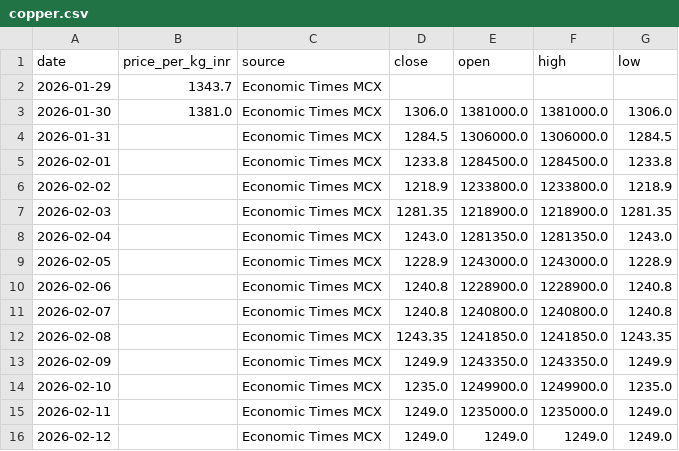
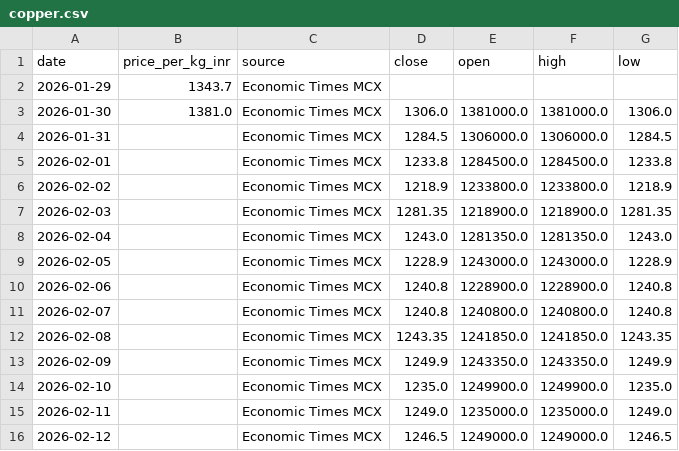
Before and after one commit to yasaswisalagrama/yasaswisalagrama.github.io, a CSV file: data/copper.csv, drawn as a sheet.

```diff
--- a/data/copper.csv
+++ b/data/copper.csv
@@ -15,2 +15,2 @@ date,price_per_kg_inr,source,close,open,high,low
 2026-02-11,,Economic Times MCX,1249.0,1235000.0,1235000.0,1249.0
-2026-02-12,,Economic Times MCX,1249.0,1249.0,1249.0,1249.0
+2026-02-12,,Economic Times MCX,1246.5,1249000.0,1249000.0,1246.5
```
Also changed, not shown: data/gold.csv, data/hourly/copper_hourly.csv, 7 other files.
